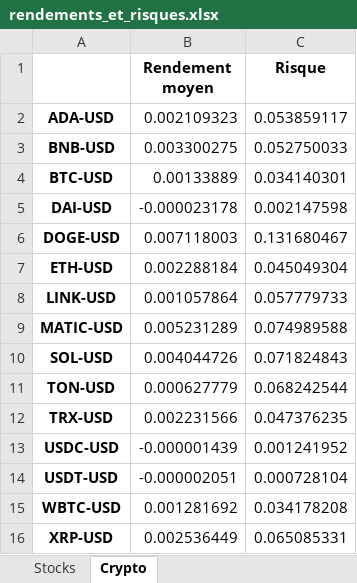
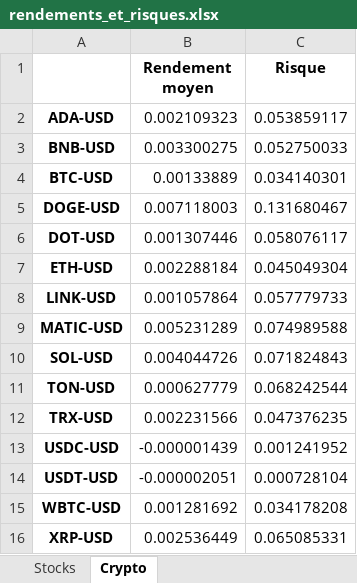
Before and after one commit to Finance-data-analytics/Financial-Data-Analytics, an Excel workbook: rendements_et_risques.xlsx, sheet Crypto, drawn as a sheet; values as stored, in another font and other column widths than the file's, no borders; removed rows and columns are numbered as before the commit, all else as after; the diff names each change by its address in the sheet, - before the commit and + after, or states it on an @@ line.

```diff
--- a/rendements_et_risques.xlsx (sheet Crypto)
+++ b/rendements_et_risques.xlsx (sheet Crypto)
-row 5: DAI-USD | -0.000023178 | 0.002147598
+row 6: DOT-USD | 0.001307446 | 0.058076117
```
Also changed, not shown: sheet Stocks, cryptos_market_cap.xlsx, 1 other file.
